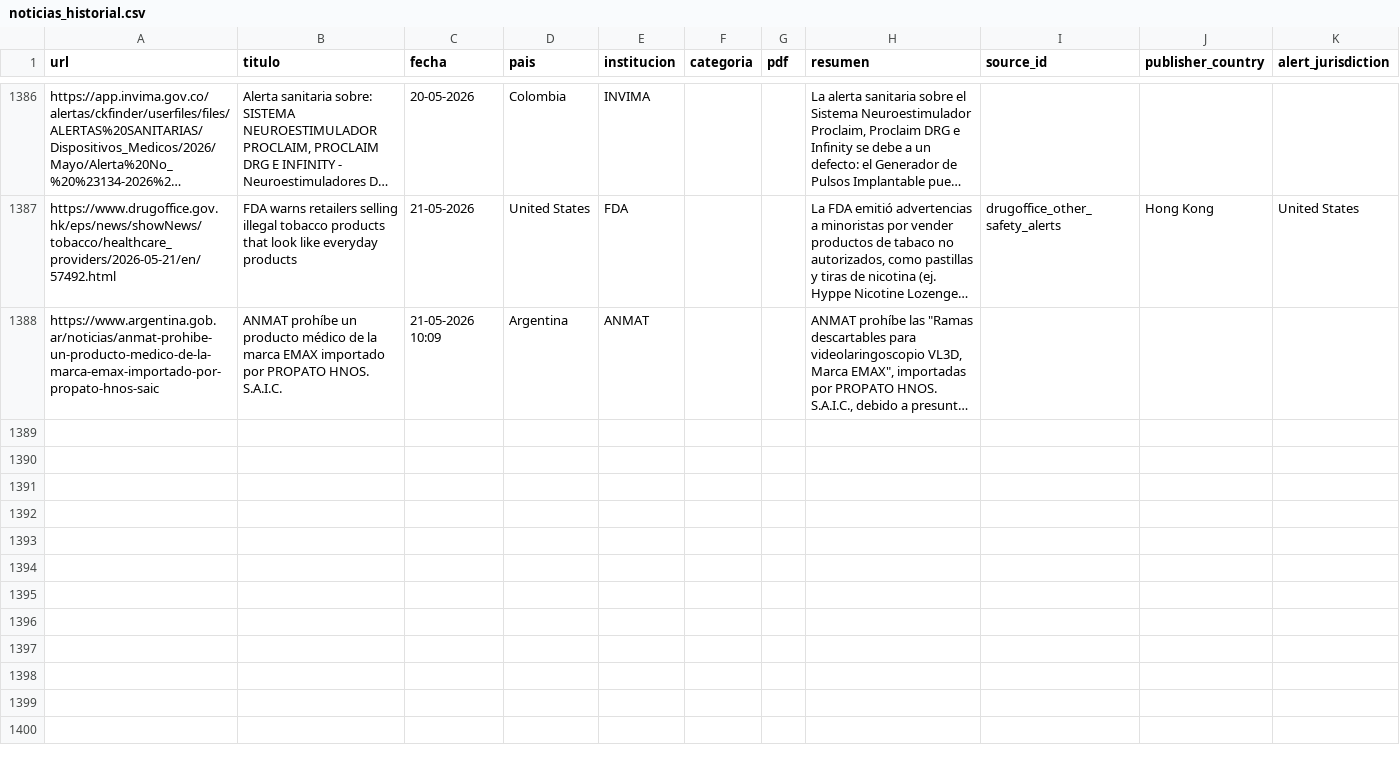
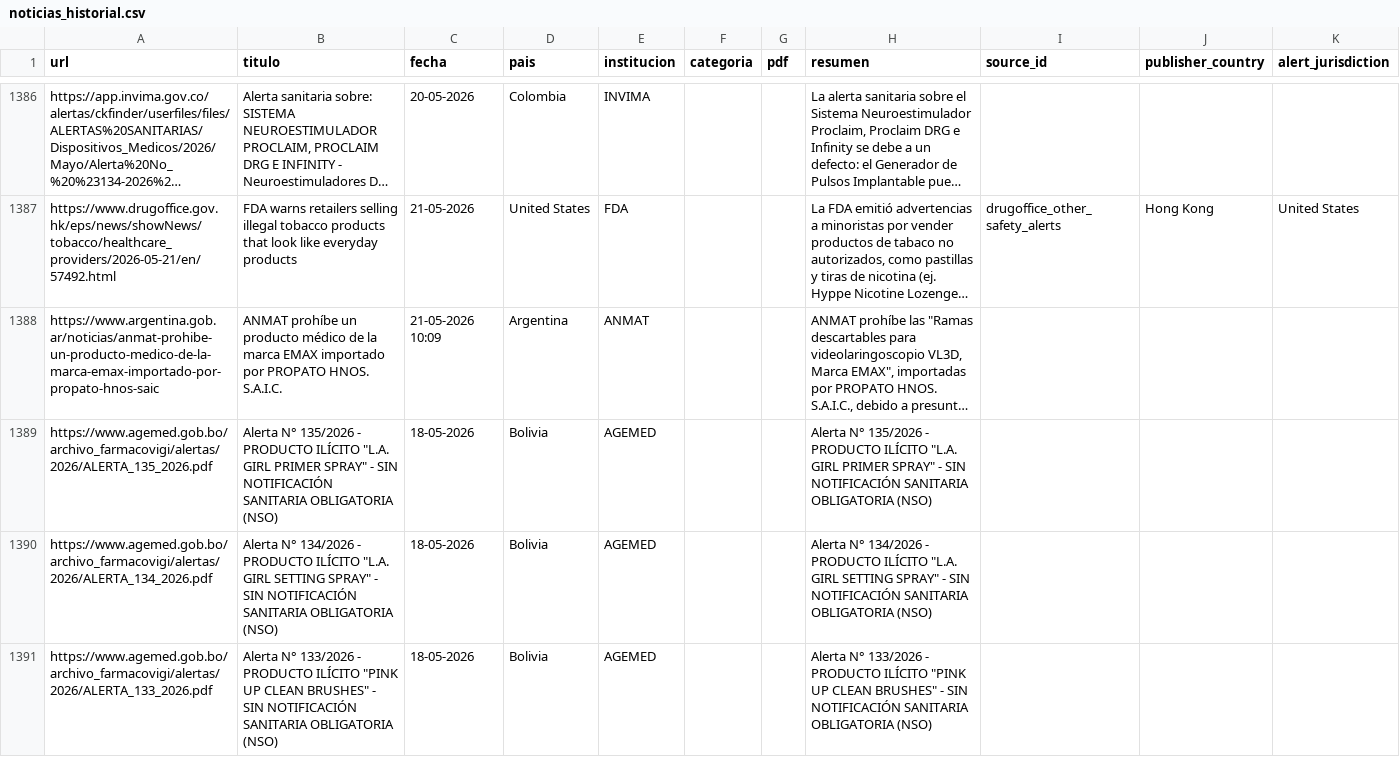
Before and after one commit to JohanEsR17/Web-Scraping-Alertas-Farmacovigilancia, a CSV file: noticias_historial.csv, drawn as a sheet; only a part is shown, gaps mark what is left out; long unchanged cells end in …; rows hold the shown columns only; the diff covers the shown part only; the diff names each change by its address in the sheet, - before the commit and + after, or states it on an @@ line.

```diff
--- a/noticias_historial.csv
+++ b/noticias_historial.csv
+row 1389: https://www.agemed.gob.bo/archivo_farmacovigi/alertas/2026/ALERTA_135_2026.pdf | Alerta N° 135/2026 - PRODUCTO ILÍCITO "L.A. GIRL PRIMER SPRAY" - SIN NOTIFICACIÓN SANITARIA OBLIGATORIA (NSO) | 18-05-2026 | Bolivia | AGEMED |  |  | Alerta N° 135/2026 - PRODUCTO ILÍCITO "L.A. GIRL PRIMER SPRAY" - SIN NOTIFICACIÓN SANITARIA OBLIGATORIA (NSO)
+row 1390: https://www.agemed.gob.bo/archivo_farmacovigi/alertas/2026/ALERTA_134_2026.pdf | Alerta N° 134/2026 - PRODUCTO ILÍCITO "L.A. GIRL SETTING SPRAY" - SIN NOTIFICACIÓN SANITARIA OBLIGATORIA (NSO) | 18-05-2026 | Bolivia | AGEMED |  |  | Alerta N° 134/2026 - PRODUCTO ILÍCITO "L.A. GIRL SETTING SPRAY" - SIN NOTIFICACIÓN SANITARIA OBLIGATORIA (NSO)
+row 1391: https://www.agemed.gob.bo/archivo_farmacovigi/alertas/2026/ALERTA_133_2026.pdf | Alerta N° 133/2026 - PRODUCTO ILÍCITO "PINK UP CLEAN BRUSHES" - SIN NOTIFICACIÓN SANITARIA OBLIGATORIA (NSO) | 18-05-2026 | Bolivia | AGEMED |  |  | Alerta N° 133/2026 - PRODUCTO ILÍCITO "PINK UP CLEAN BRUSHES" - SIN NOTIFICACIÓN SANITARIA OBLIGATORIA (NSO)
```
Also changed, not shown: 7 added rows elsewhere in this file.
